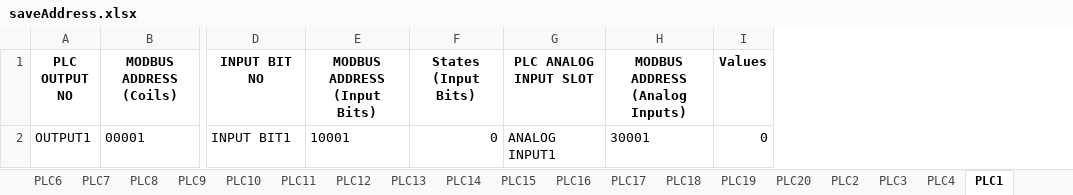
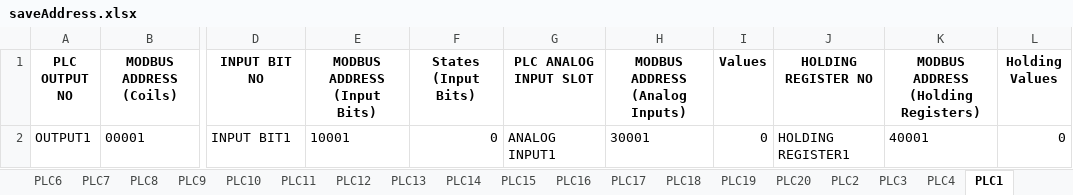
Before and after one commit to rootAvadhut/Project_NODEPORT, an Excel workbook: config/saveAddress.xlsx, sheet PLC1, drawn as a sheet; only a part is shown, gaps mark what is left out; values as stored, in another font and other column widths than the file's, no borders; the diff names each change by its address in the sheet, - before the commit and + after, or states it on an @@ line.

```diff
--- a/config/saveAddress.xlsx (sheet PLC1)
+++ b/config/saveAddress.xlsx (sheet PLC1)
+column J (HOLDING REGISTER NO), row 2: HOLDING REGISTER1
+column K, rows 1-2: MODBUS ADDRESS (Holding Registers) | 40001
+column L (Holding Values), row 2: 0
```
Also changed, not shown: sheet PLC5, config/plc_data.xlsx, 8 other files.
